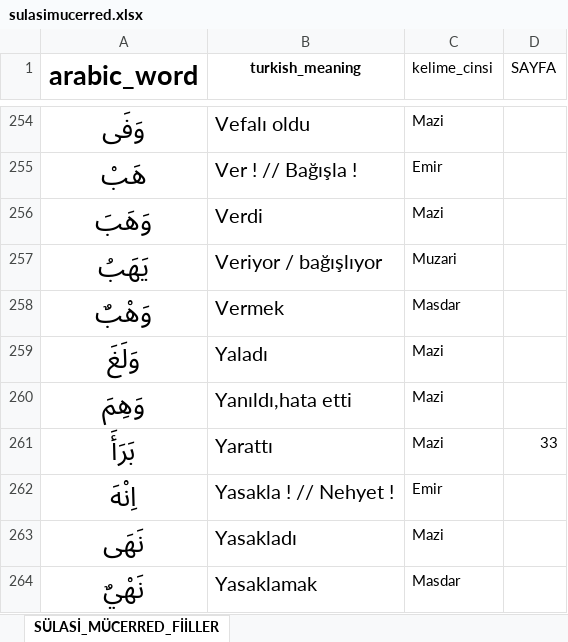
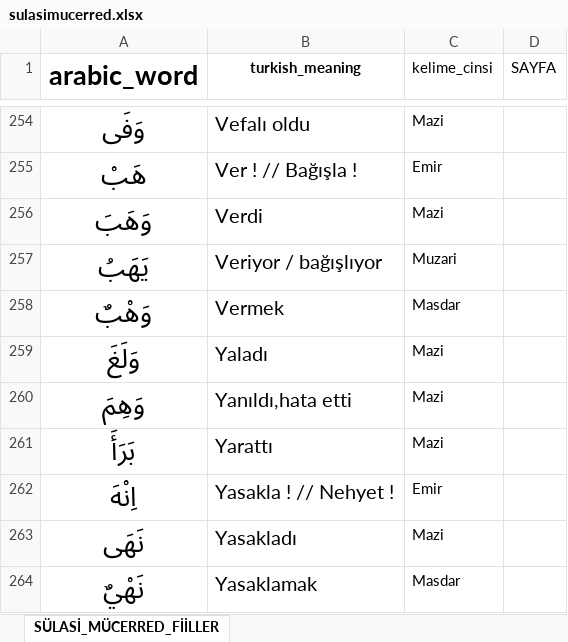
Before and after one commit to YZOKUMUS/ARABIC, an Excel workbook: sulasimucerred.xlsx, sheet SÜLASİ_MÜCERRED_FİİLLER, drawn as a sheet; only a part is shown, gaps mark what is left out; values as stored, in another font and other column widths than the file's, no borders; the diff covers the shown part only; the diff names each change by its address in the sheet, - before the commit and + after, or states it on an @@ line.

```diff
--- a/sulasimucerred.xlsx (sheet SÜLASİ_MÜCERRED_FİİLLER)
+++ b/sulasimucerred.xlsx (sheet SÜLASİ_MÜCERRED_FİİLLER)
-D261 (SAYFA): 33
+D261 (SAYFA): (empty)
```
Also changed, not shown: 4 removed rows and 15 edited cells elsewhere in this sheet, 731kelime.xlsx, emsileimuhtelife.xlsx, 19 other files.
